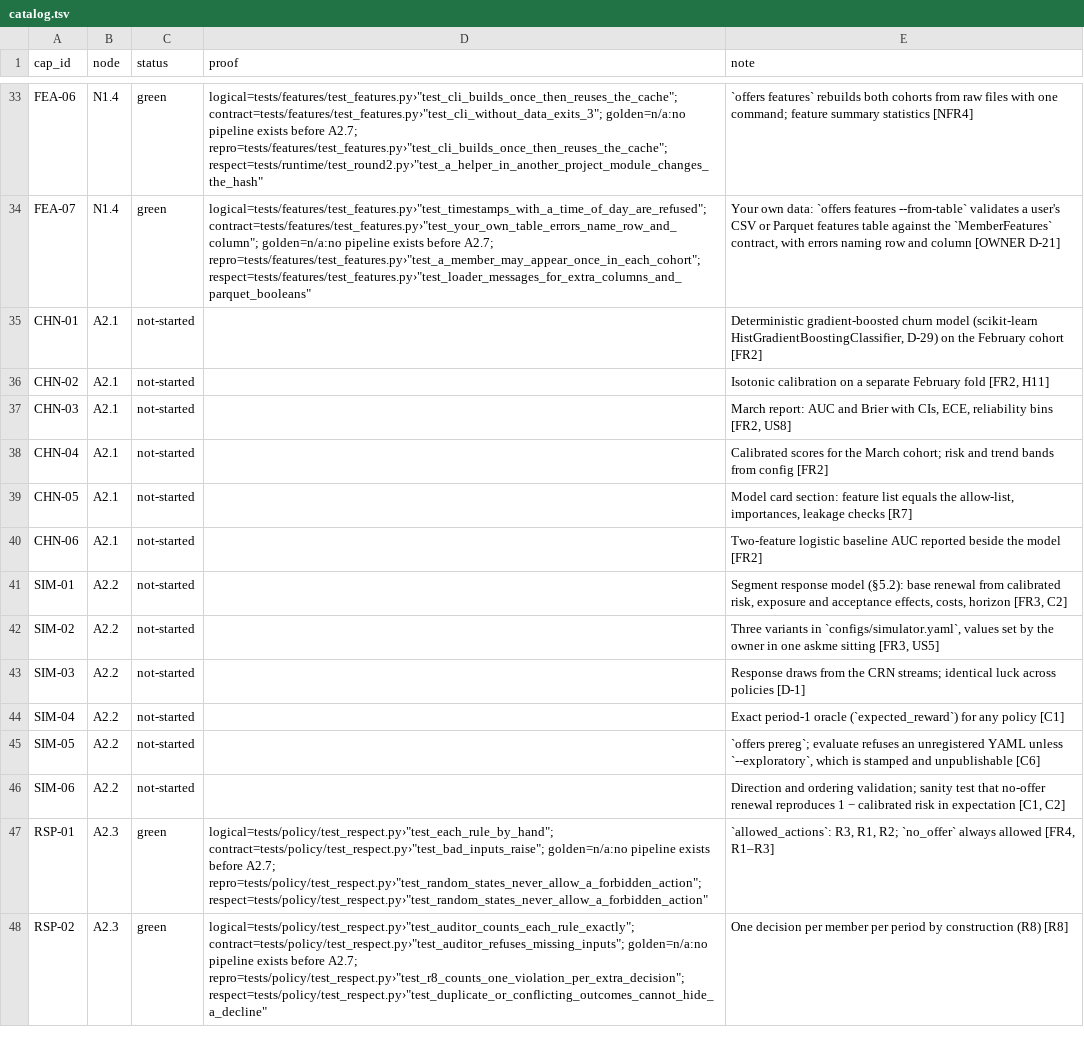
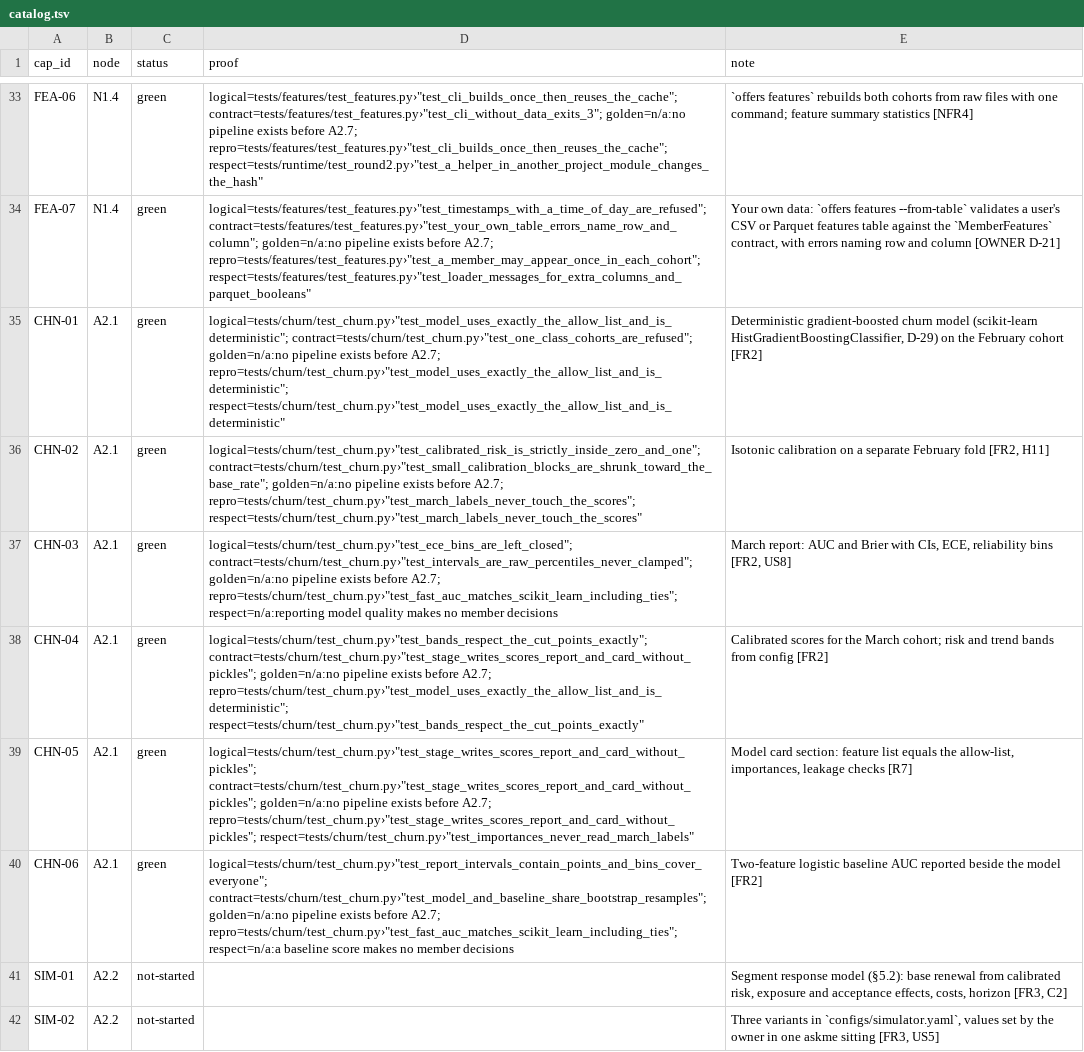
Before and after one commit to biplob819/respectful-offers, a TSV file: docs/graph/catalog.tsv, drawn as a sheet; only a part is shown, gaps mark what is left out; the shorter side is filled out with more unchanged rows; the diff names each change by its address in the sheet, - before the commit and + after, or states it on an @@ line.

```diff
--- a/docs/graph/catalog.tsv
+++ b/docs/graph/catalog.tsv
-C35:C40 (status): not-started
+C35:C40 (status): green
-D35 (proof): (empty)
+D35 (proof): logical=tests/churn/test_churn.py›"test_model_uses_exactly_the_allow_list_and_is_deterministic"; contract=tests/churn/test_churn.py›"test_one_class_cohorts_are_refused"; golden=n/a:no pipeline exists before A2.7; repro=tests/churn/test_churn.py›"test_model_uses_exactly_the_allow_list_and_is_deterministic"; respect=tests/churn/test_churn.py›"test_model_uses_exactly_the_allow_list_and_is_deterministic"
-D36 (proof): (empty)
+D36 (proof): logical=tests/churn/test_churn.py›"test_calibrated_risk_is_strictly_inside_zero_and_one"; contract=tests/churn/test_churn.py›"test_small_calibration_blocks_are_shrunk_toward_the_base_rate"; golden=n/a:no pipeline exists before A2.7; repro=tests/churn/test_churn.py›"test_march_labels_never_touch_the_scores"; respect=tests/churn/test_churn.py›"test_march_labels_never_touch_the_scores"
-D37 (proof): (empty)
+D37 (proof): logical=tests/churn/test_churn.py›"test_ece_bins_are_left_closed"; contract=tests/churn/test_churn.py›"test_intervals_are_raw_percentiles_never_clamped"; golden=n/a:no pipeline exists before A2.7; repro=tests/churn/test_churn.py›"test_fast_auc_matches_scikit_learn_including_ties"; respect=n/a:reporting model quality makes no member decisions
-D38 (proof): (empty)
+D38 (proof): logical=tests/churn/test_churn.py›"test_bands_respect_the_cut_points_exactly"; contract=tests/churn/test_churn.py›"test_stage_writes_scores_report_and_card_without_pickles"; golden=n/a:no pipeline exists before A2.7; repro=tests/churn/test_churn.py›"test_model_uses_exactly_the_allow_list_and_is_deterministic"; respect=tests/churn/test_churn.py›"test_bands_respect_the_cut_points_exactly"
-D39 (proof): (empty)
+D39 (proof): logical=tests/churn/test_churn.py›"test_stage_writes_scores_report_and_card_without_pickles"; contract=tests/churn/test_churn.py›"test_stage_writes_scores_report_and_card_without_pickles"; golden=n/a:no pipeline exists before A2.7; repro=tests/churn/test_churn.py›"test_stage_writes_scores_report_and_card_without_pickles"; respect=tests/churn/test_churn.py›"test_importances_never_read_march_labels"
-D40 (proof): (empty)
+D40 (proof): logical=tests/churn/test_churn.py›"test_report_intervals_contain_points_and_bins_cover_everyone"; contract=tests/churn/test_churn.py›"test_model_and_baseline_share_bootstrap_resamples"; golden=n/a:no pipeline exists before A2.7; repro=tests/churn/test_churn.py›"test_fast_auc_matches_scikit_learn_including_ties"; respect=n/a:a baseline score makes no member decisions
```
Also changed, not shown: 13 other files.
